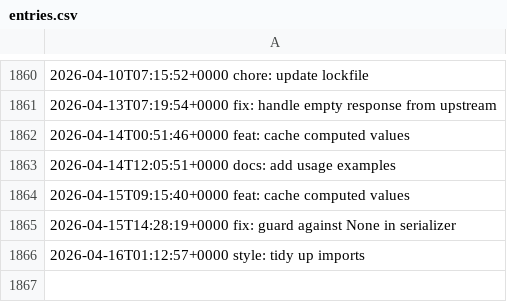
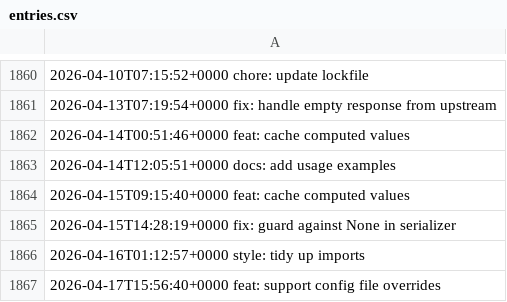
Before and after one commit to LostSFG/ts, a CSV file: data/entries.csv, drawn as a sheet; only a part is shown, gaps mark what is left out; the diff names each change by its address in the sheet, - before the commit and + after, or states it on an @@ line.

Commit message:
feat: support config file overrides

```diff
--- a/data/entries.csv
+++ b/data/entries.csv
+row 1867: 2026-04-17T15:56:40+0000 feat: support config file overrides
```
